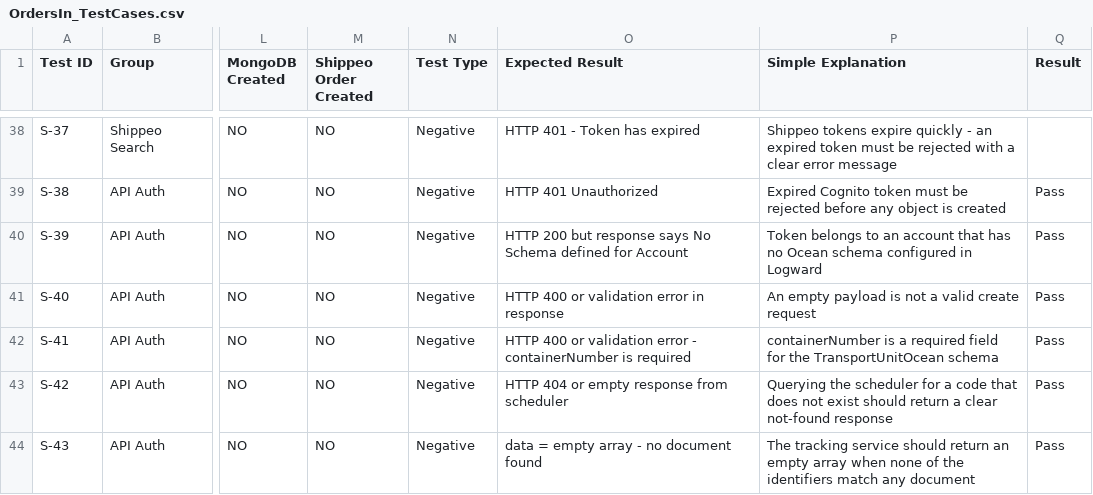
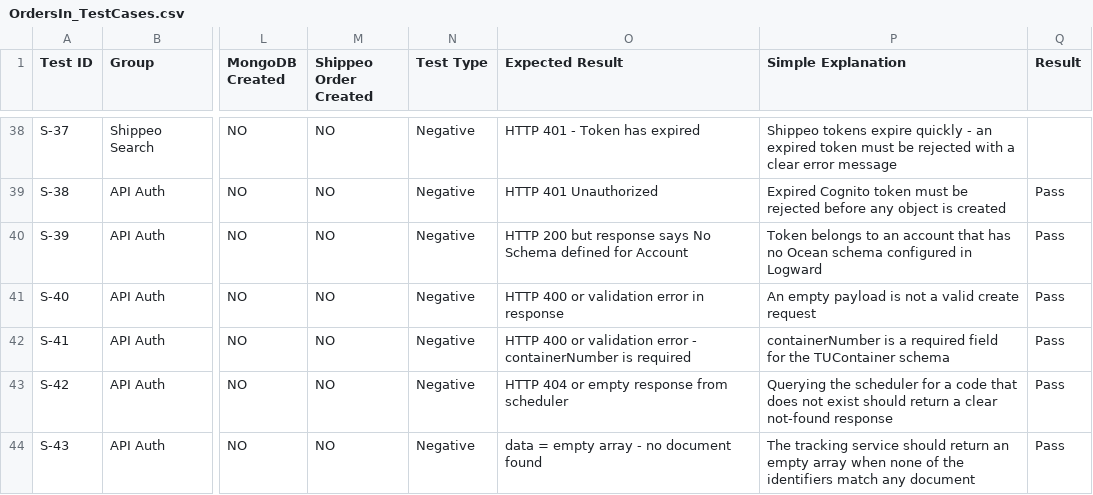
Before and after one commit to logward/logward-tracking-validation, a CSV file: OrdersIn_TestCases.csv, drawn as a sheet; only a part is shown, gaps mark what is left out; the diff names each change by its address in the sheet, - before the commit and + after, or states it on an @@ line.

Commit message:
fixing auth for shippeo token

```diff
--- a/OrdersIn_TestCases.csv
+++ b/OrdersIn_TestCases.csv
-P42 (Simple Explanation): …for the TransportUnitOcean schema
+P42 (Simple Explanation): …for the TUContainer schema
```
Also changed, not shown: 12 other files.
